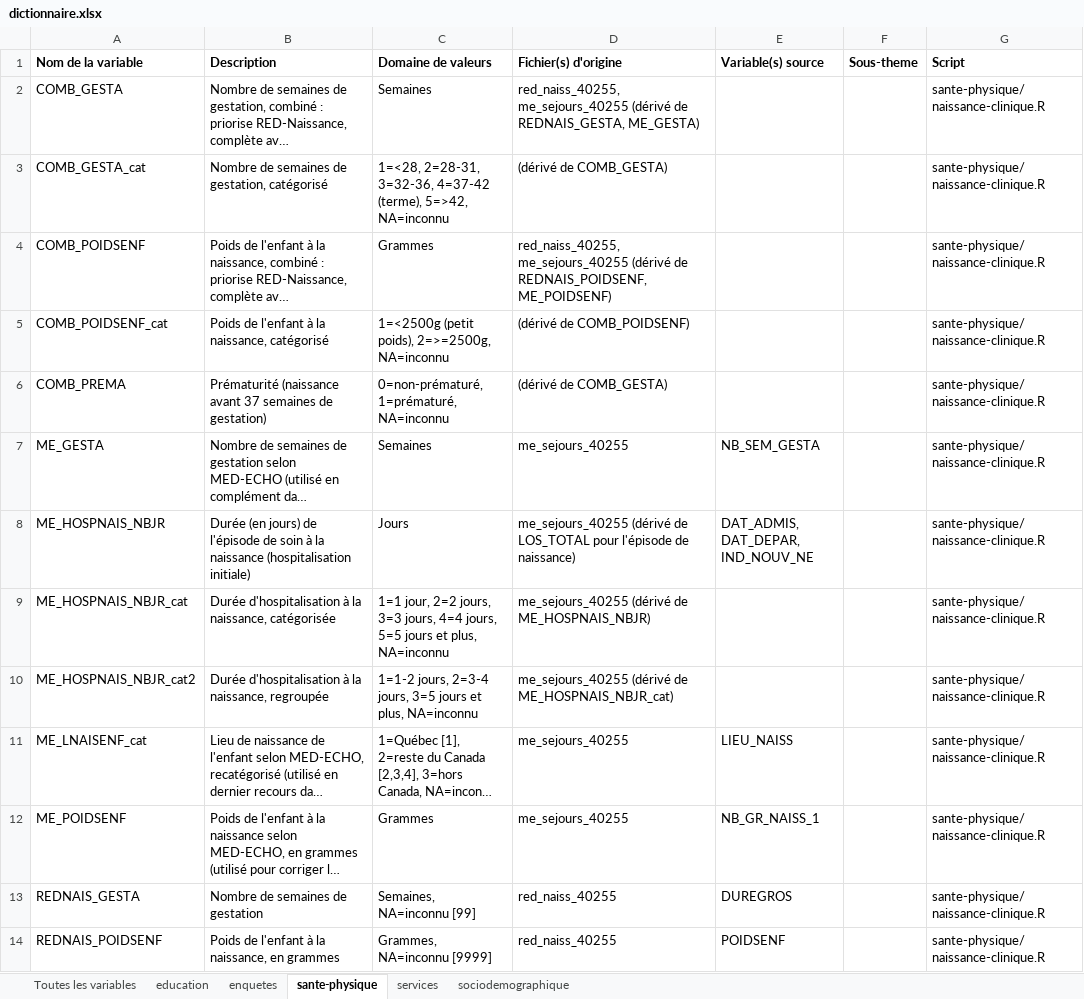
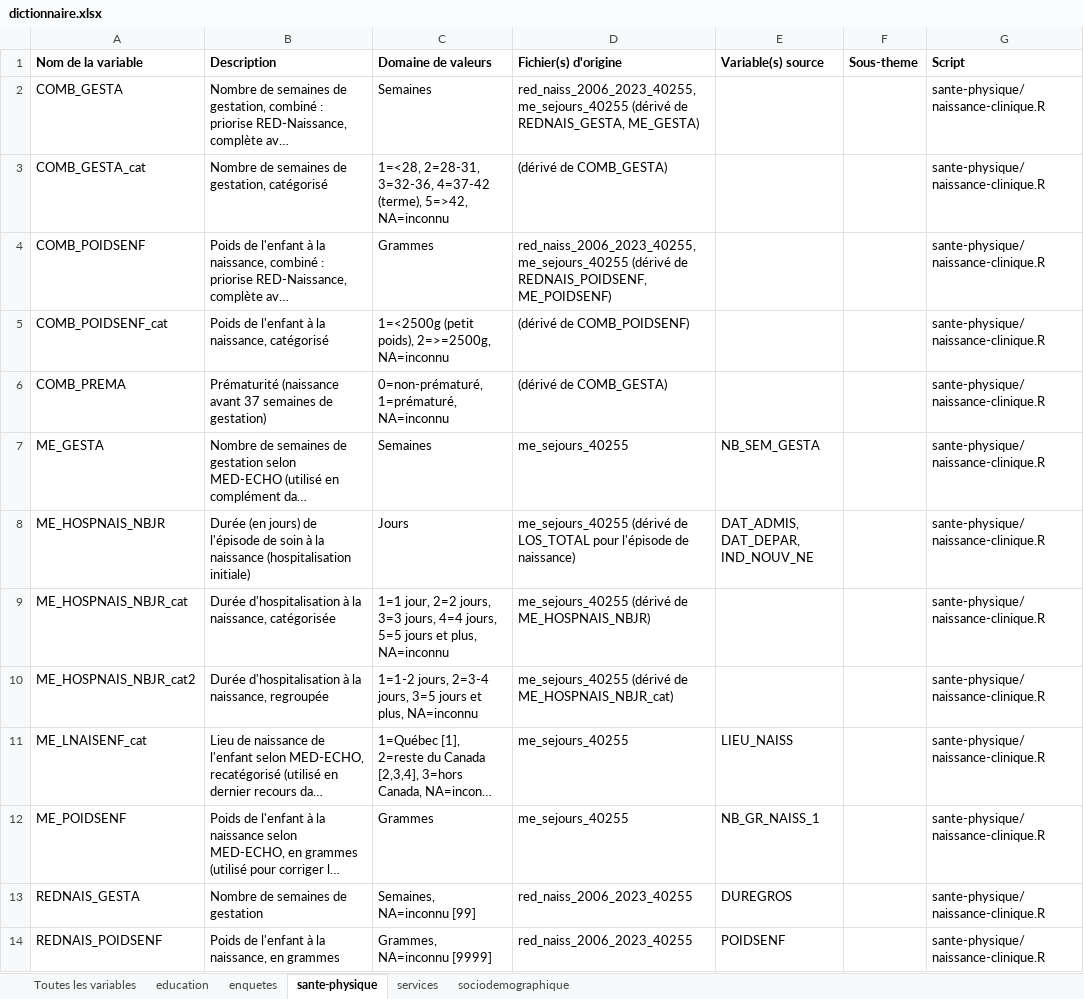
Before and after one commit to Christophegauthierdavies/edq_d, an Excel workbook: dictionnaire/dictionnaire.xlsx, sheet sante-physique, drawn as a sheet; long unchanged cells end in …; values as stored, in another font and other column widths than the file's, no borders; the diff names each change by its address in the sheet, - before the commit and + after, or states it on an @@ line.

```diff
--- a/dictionnaire/dictionnaire.xlsx (sheet sante-physique)
+++ b/dictionnaire/dictionnaire.xlsx (sheet sante-physique)
-D2 (Fichier(s) d'origine): red_naiss_40255, me_sejours_40255 (dérivé…
+D2 (Fichier(s) d'origine): red_naiss_2006_2023_40255, me_sejours_40255 (dérivé…
-D4 (Fichier(s) d'origine): red_naiss_40255, me_sejours_40255 (dérivé…
+D4 (Fichier(s) d'origine): red_naiss_2006_2023_40255, me_sejours_40255 (dérivé…
-D13:D14 (Fichier(s) d'origine): red_naiss_40255
+D13:D14 (Fichier(s) d'origine): red_naiss_2006_2023_40255
```
Also changed, not shown: sheet Toutes les variables, sheet sociodemographique, sheet education, 11 other files.
